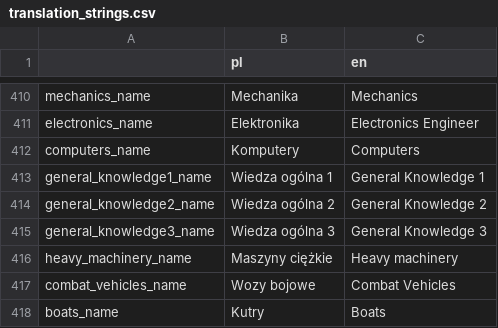
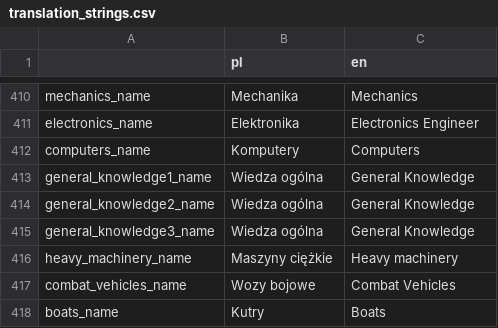
Before and after one commit to Poostaq/Neuroshima-character-creation, a CSV file: game/Translation/translation_strings.csv, drawn as a sheet; only a part is shown, gaps mark what is left out.

Commit message:
fixed button for general knowledge:

```diff
--- a/game/Translation/translation_strings.csv
+++ b/game/Translation/translation_strings.csv
@@ -647,5 +647,5 @@ electronics_name,Elektronika,Electronics Engineer
 computers_name,Komputery,Computers
-general_knowledge1_name,Wiedza ogólna 1,General Knowledge 1
-general_knowledge2_name,Wiedza ogólna 2,General Knowledge 2
-general_knowledge3_name,Wiedza ogólna 3,General Knowledge 3
+general_knowledge1_name,Wiedza ogólna,General Knowledge
+general_knowledge2_name,Wiedza ogólna,General Knowledge
+general_knowledge3_name,Wiedza ogólna,General Knowledge
 heavy_machinery_name,Maszyny ciężkie,Heavy machinery
```
Also changed, not shown: 2 other files.
